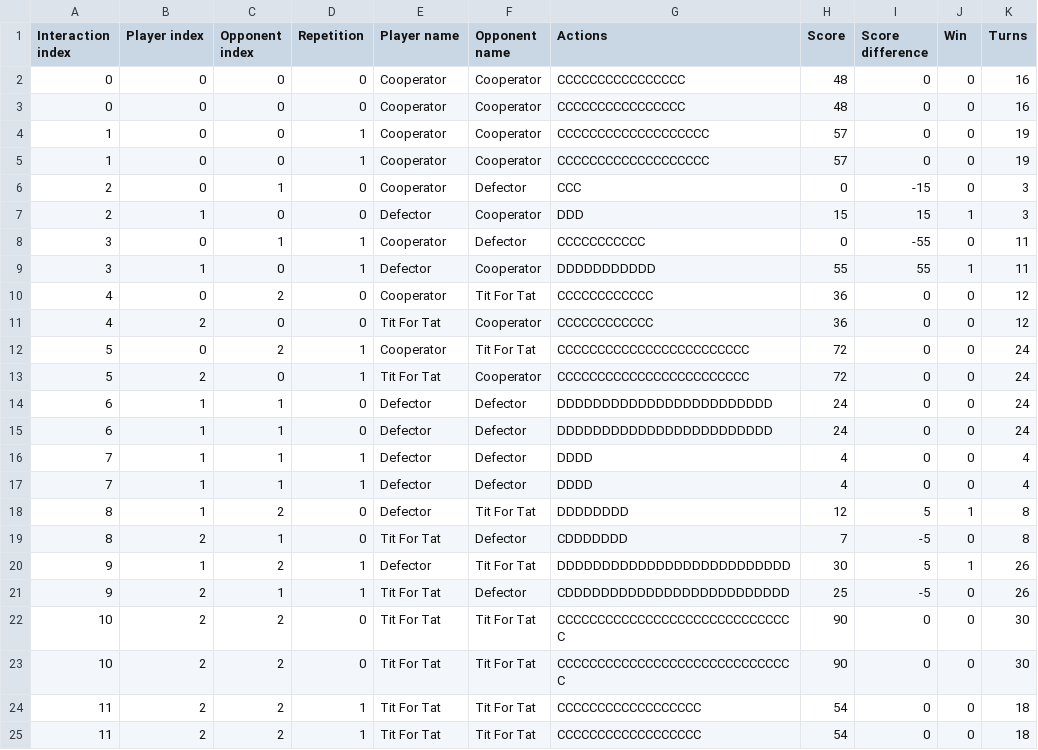
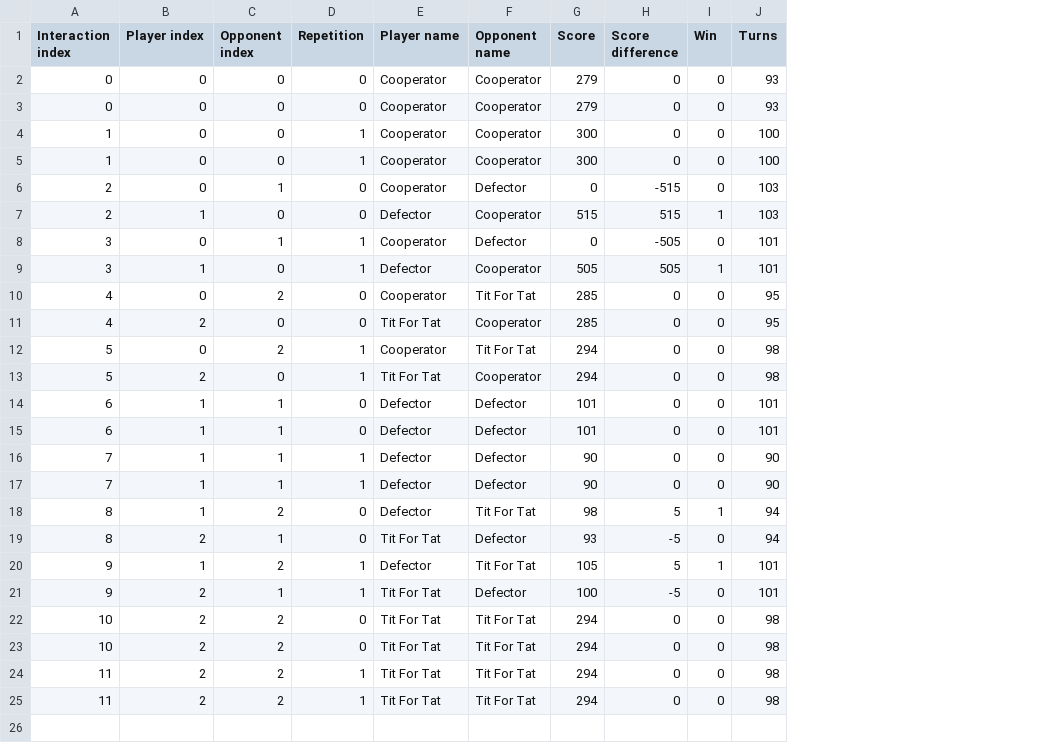
Before and after one commit to mircea-milencianu/tournament, a CSV file: research_proj/basic_tournament.csv, drawn as a sheet; removed rows and columns are numbered as before the commit, all else as after; the diff names each change by its address in the sheet, - before the commit and + after, or states it on an @@ line.

```diff
--- a/research_proj/basic_tournament.csv
+++ b/research_proj/basic_tournament.csv
-column G (Actions), rows 2-25: CCCCCCCCCCCCCCCC | CCCCCCCCCCCCCCCC | CCCCCCCCCCCCCCCCCCC | CCCCCCCCCCCCCCCCCCC | CCC | DDD | CCCCCCCCCCC | DDDDDDDDDDD | CCCCCCCCCCCC | CCCCCCCCCCCC | CCCCCCCCCCCCCCCCCCCCCCCC | CCCCCCCCCCCCCCCCCCCCCCCC | DDDDDDDDDDDDDDDDDDDDDDDD | DDDDDDDDDDDDDDDDDDDDDDDD | DDDD | DDDD | DDDDDDDD | CDDDDDDD | DDDDDDDDDDDDDDDDDDDDDDDDDD | CDDDDDDDDDDDDDDDDDDDDDDDDD | CCCCCCCCCCCCCCCCCCCCCCCCCCCCCC | CCCCCCCCCCCCCCCCCCCCCCCCCCCCCC | CCCCCCCCCCCCCCCCCC | CCCCCCCCCCCCCCCCCC
-G2:G3 (Score): 48
+G2:G3 (Score): 279
-J2:J3 (Turns): 16
+J2:J3 (Turns): 93
-G4:G5 (Score): 57
+G4:G5 (Score): 300
-J4:J5 (Turns): 19
+J4:J5 (Turns): 100
-H6 (Score difference): -15
+H6 (Score difference): -515
-J6:J7 (Turns): 3
+J6:J7 (Turns): 103
-G7 (Score): 15
+G7 (Score): 515
-H7 (Score difference): 15
+H7 (Score difference): 515
-H8 (Score difference): -55
+H8 (Score difference): -505
-J8:J9 (Turns): 11
+J8:J9 (Turns): 101
-G9 (Score): 55
+G9 (Score): 505
-H9 (Score difference): 55
+H9 (Score difference): 505
-G10:G11 (Score): 36
+G10:G11 (Score): 285
-J10:J11 (Turns): 12
+J10:J11 (Turns): 95
-G12:G13 (Score): 72
+G12:G13 (Score): 294
-J12:J13 (Turns): 24
+J12:J13 (Turns): 98
-G14:G15 (Score): 24
+G14:G15 (Score): 101
-J14:J15 (Turns): 24
+J14:J15 (Turns): 101
-G16:G17 (Score): 4
+G16:G17 (Score): 90
-J16:J17 (Turns): 4
+J16:J17 (Turns): 90
-G18 (Score): 12
+G18 (Score): 98
-J18:J19 (Turns): 8
+J18:J19 (Turns): 94
-G19 (Score): 7
+G19 (Score): 93
-G20 (Score): 30
+G20 (Score): 105
-J20:J21 (Turns): 26
+J20:J21 (Turns): 101
-G21 (Score): 25
+G21 (Score): 100
-G22:G23 (Score): 90
+G22:G23 (Score): 294
-J22:J23 (Turns): 30
+J22:J23 (Turns): 98
-G24:G25 (Score): 54
+G24:G25 (Score): 294
-J24:J25 (Turns): 18
+J24:J25 (Turns): 98
```
Also changed, not shown: 1 other file.
